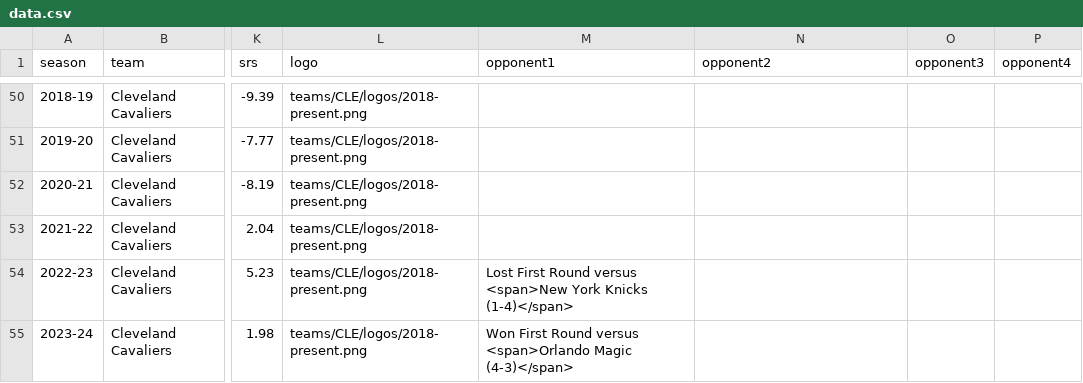
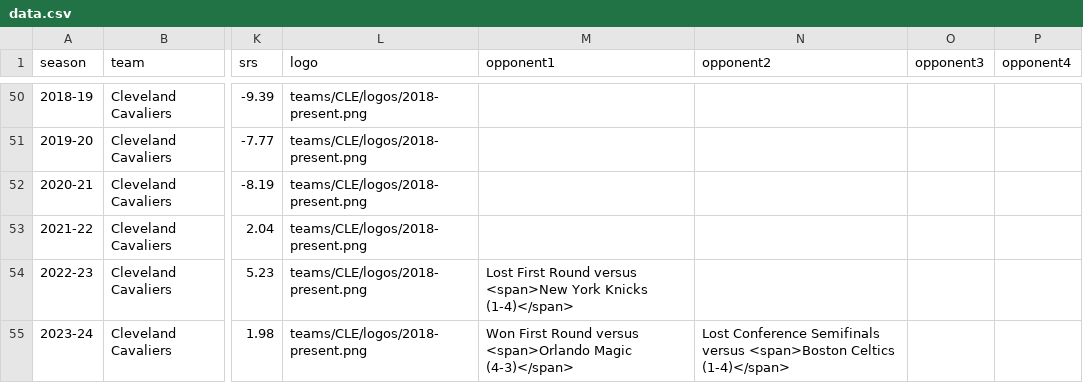
Before and after one commit to zacariias/nbahistory, a CSV file: teams/CLE/data.csv, drawn as a sheet; only a part is shown, gaps mark what is left out; the diff names each change by its address in the sheet, - before the commit and + after, or states it on an @@ line.

Commit message:
Update data.csv

```diff
--- a/teams/CLE/data.csv
+++ b/teams/CLE/data.csv
-N55 (opponent2): (empty)
+N55 (opponent2): Lost Conference Semifinals versus <span>Boston Celtics (1-4)</span>
```
